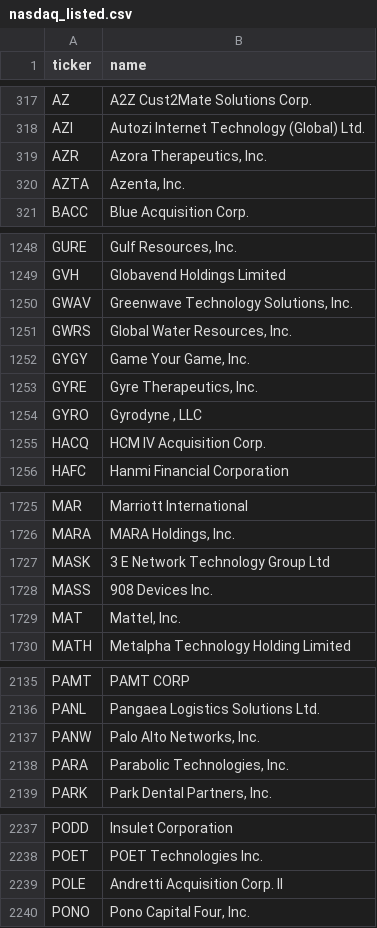
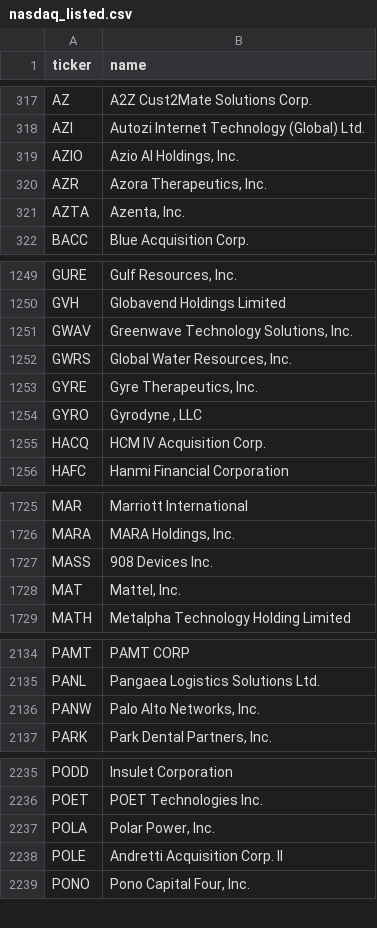
Before and after one commit to iamatownboy/make-own-money, a CSV file: data/universes/nasdaq_listed.csv, drawn as a sheet; only a part is shown, gaps mark what is left out; removed rows and columns are numbered as before the commit, all else as after; the diff covers the shown part only; the diff names each change by its address in the sheet, - before the commit and + after, or states it on an @@ line.

```diff
--- a/data/universes/nasdaq_listed.csv
+++ b/data/universes/nasdaq_listed.csv
+row 319: AZIO | Azio AI Holdings, Inc.
-row 1252: GYGY | Game Your Game, Inc.
-row 1727: MASK | 3 E Network Technology Group Ltd
-row 2138: PARA | Parabolic Technologies, Inc.
+row 2237: POLA | Polar Power, Inc.
```
Also changed, not shown: 1 added row and 1 removed row elsewhere in this file, 4 other files.
